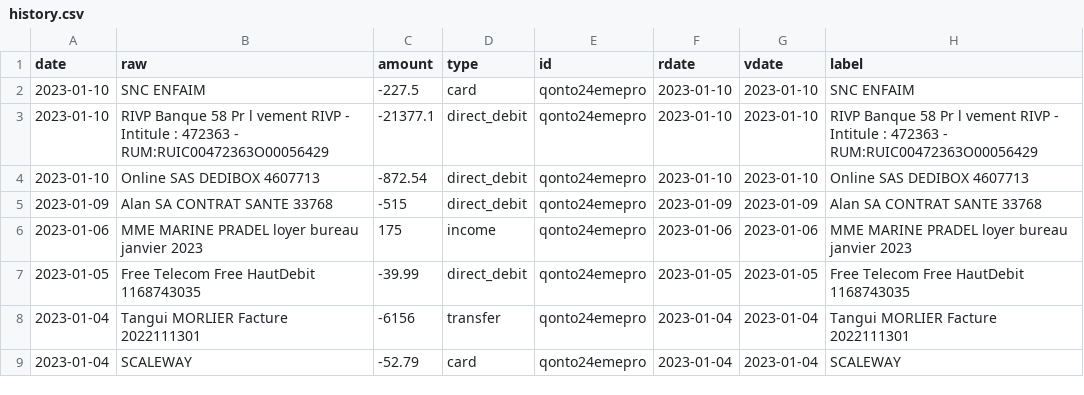
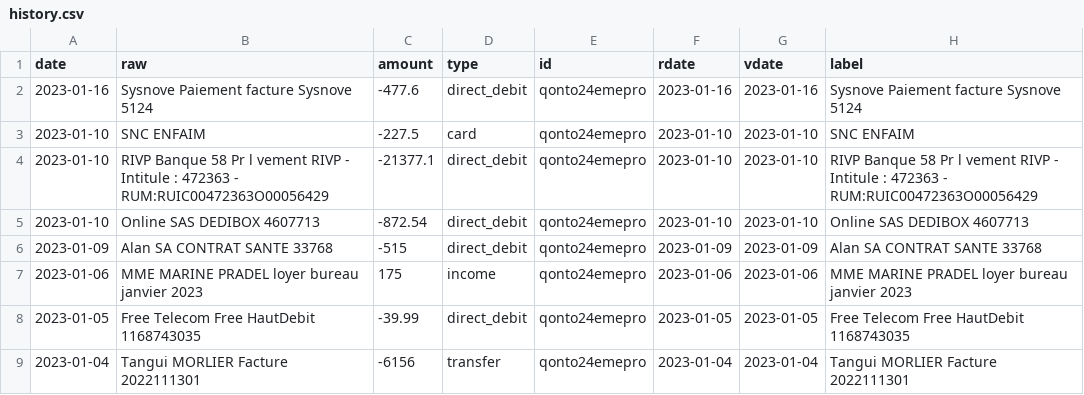
Before and after one commit to 24eme/banque, a CSV file: data/history.csv, drawn as a sheet; only a part is shown; the shorter side is filled out with more unchanged rows; the diff names each change by its address in the sheet, - before the commit and + after, or states it on an @@ line.

Commit message:
Mise à jour des opérations (qonto)

```diff
--- a/data/history.csv
+++ b/data/history.csv
+row 2: 2023-01-16 | Sysnove Paiement facture Sysnove 5124 | -477.6 | direct_debit | qonto24emepro | 2023-01-16 | 2023-01-16 | Sysnove Paiement facture Sysnove 5124
```
